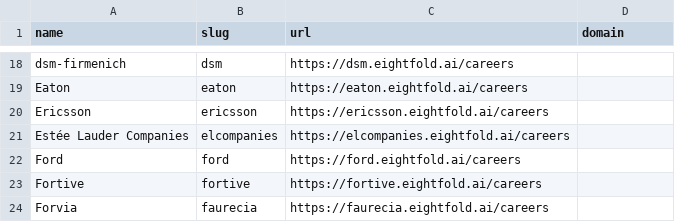
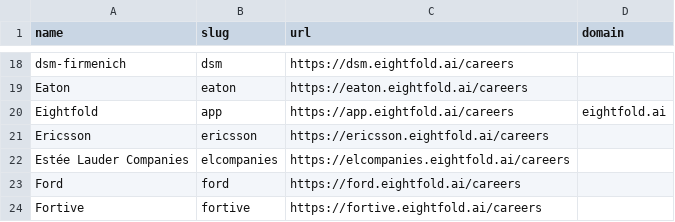
Before and after one commit to kalil0321/ats-scrapers, a CSV file: ats-companies/eightfold.csv, drawn as a sheet; only a part is shown, gaps mark what is left out; the shorter side is filled out with more unchanged rows.

Commit message:
Add Eightfold career tenant

```diff
--- a/ats-companies/eightfold.csv
+++ b/ats-companies/eightfold.csv
@@ -19,2 +19,3 @@ dsm-firmenich,dsm,https://dsm.eightfold.ai/careers,
 Eaton,eaton,https://eaton.eightfold.ai/careers,
+Eightfold,app,https://app.eightfold.ai/careers,eightfold.ai
 Ericsson,ericsson,https://ericsson.eightfold.ai/careers,
```
